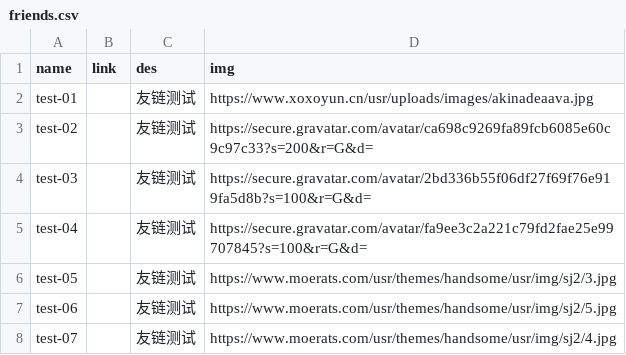
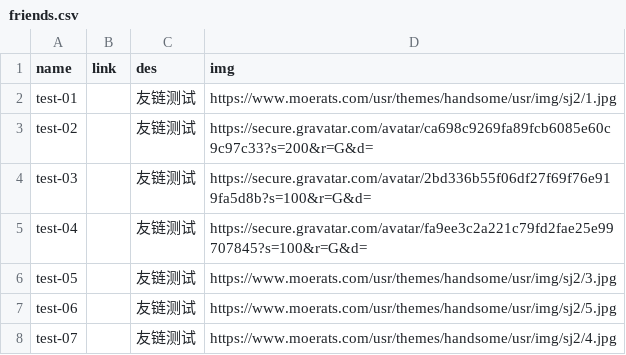
Before and after one commit to Ju-ch/old-blog, a CSV file: _data/friends.csv, drawn as a sheet.

Commit message:
替换友链测试桩失效链接

```diff
--- a/_data/friends.csv
+++ b/_data/friends.csv
@@ -1,3 +1,3 @@
 name,link,des,img
-test-01,,友链测试,https://www.xoxoyun.cn/usr/uploads/images/akinadeaava.jpg
+test-01,,友链测试,https://www.moerats.com/usr/themes/handsome/usr/img/sj2/1.jpg
 test-02,,友链测试,https://secure.gravatar.com/avatar/ca698c9269fa89fcb6085e60c9c97c33?s=200&r=G&d=
```
